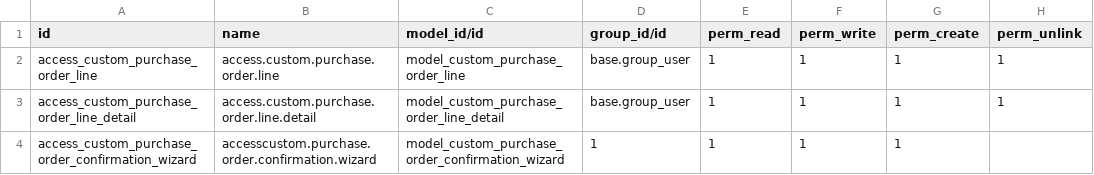
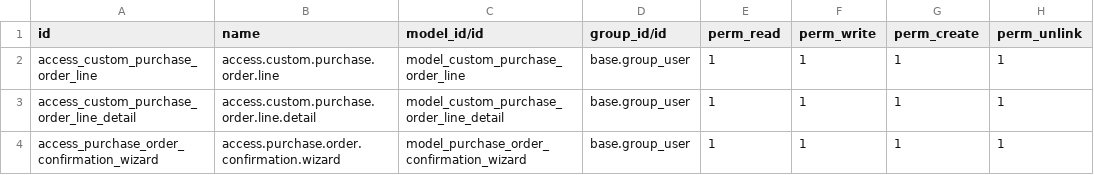
Before and after one commit to GS-INTEGRAL/GS-INTEGRAL, a CSV file: custom_order_purchase/security/ir.model.access.csv, drawn as a sheet.

Commit message:
modulo de compras

```diff
--- a/custom_order_purchase/security/ir.model.access.csv
+++ b/custom_order_purchase/security/ir.model.access.csv
@@ -3,2 +3,2 @@ access_custom_purchase_order_line,access.custom.purchase.order.line,model_custom
 access_custom_purchase_order_line_detail,access.custom.purchase.order.line.detail,model_custom_purchase_order_line_detail,base.group_user,1,1,1,1
-access_custom_purchase_order_confirmation_wizard,accesscustom.purchase.order.confirmation.wizard,model_custom_purchase_order_confirmation_wizard,1,1,1,1
+access_purchase_order_confirmation_wizard,access.purchase.order.confirmation.wizard,model_purchase_order_confirmation_wizard,base.group_user,1,1,1,1
```
